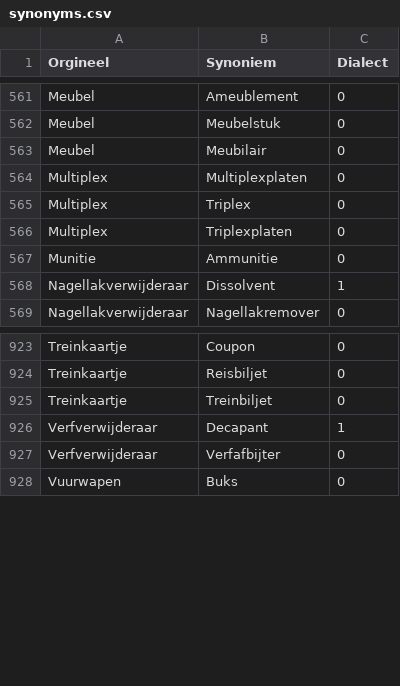
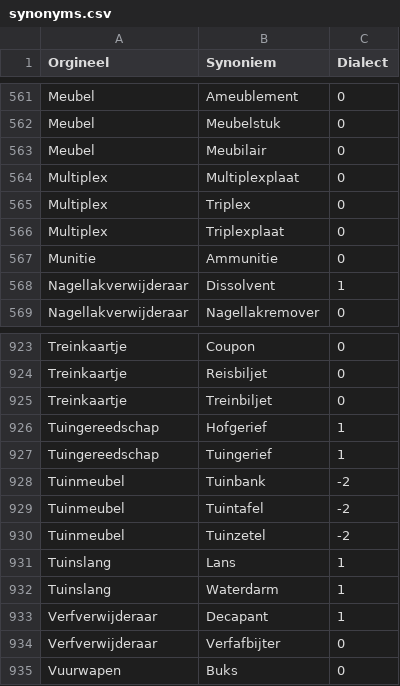
Before and after one commit to hapytex/afvalalfabet, a CSV file: data/synonyms.csv, drawn as a sheet; only a part is shown, gaps mark what is left out.

Commit message:
synonyms 43a

```diff
--- a/data/synonyms.csv
+++ b/data/synonyms.csv
@@ -563,5 +563,5 @@ Meubel,Meubelstuk,0
 Meubel,Meubilair,0
-Multiplex,Multiplexplaten,0
+Multiplex,Multiplexplaat,0
 Multiplex,Triplex,0
-Multiplex,Triplexplaten,0
+Multiplex,Triplexplaat,0
 Munitie,Ammunitie,0
@@ -925,2 +925,9 @@ Treinkaartje,Reisbiljet,0
 Treinkaartje,Treinbiljet,0
+Tuingereedschap,Hofgerief,1
+Tuingereedschap,Tuingerief,1
+Tuinmeubel,Tuinbank,-2
+Tuinmeubel,Tuintafel,-2
+Tuinmeubel,Tuinzetel,-2
+Tuinslang,Lans,1
+Tuinslang,Waterdarm,1
 Verfverwijderaar,Decapant,1
```
Also changed, not shown: data/data.csv.
